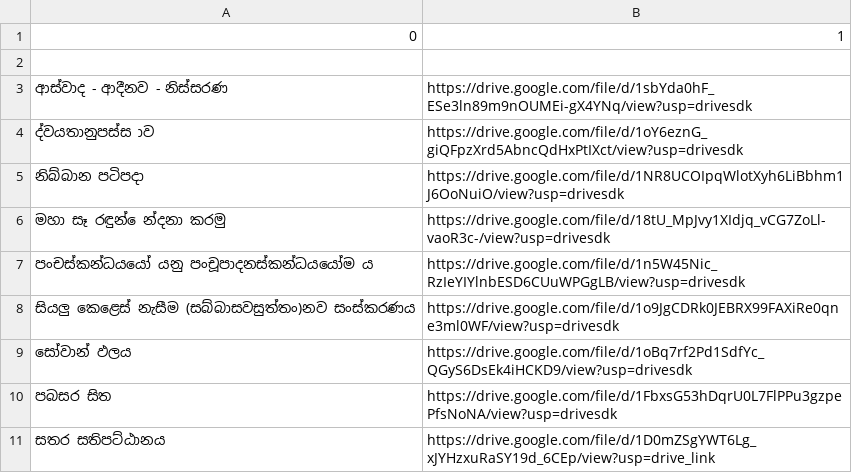
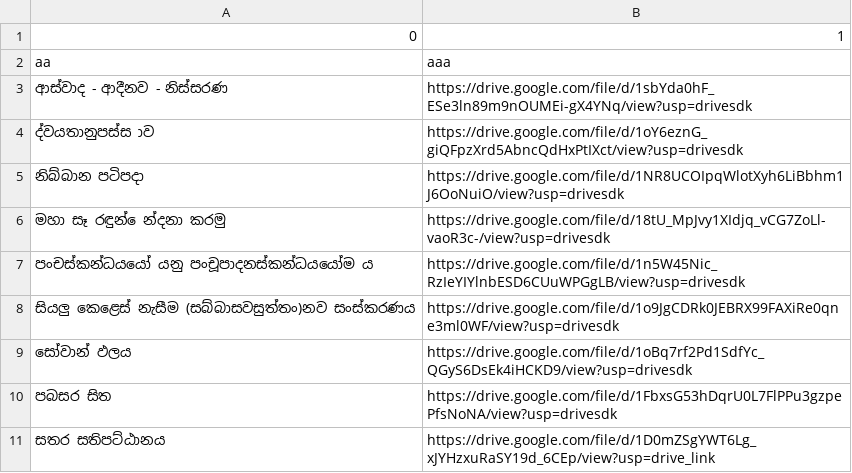
Before and after one commit to lowthuru-arana-radio/files, a CSV file: books.csv, drawn as a sheet.

Commit message:
Update books.csv from editor

```diff
--- a/books.csv
+++ b/books.csv
@@ -1,3 +1,3 @@
 0,1
-
+aa,aaa
 ආස්වාද - ආදීනව - නිස්සරණ,https://drive.google.com/file/d/1sbYda0hF_ESe3ln89m9nOUMEi-gX4YNq/view?usp=drivesdk
```
